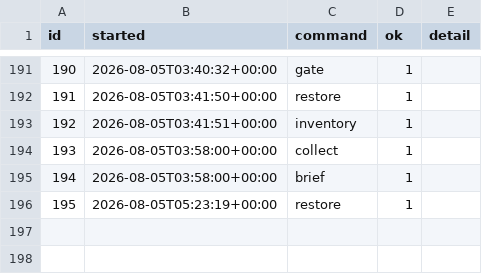
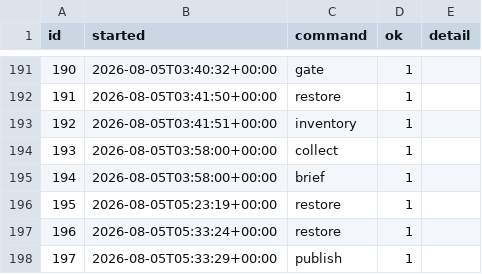
Before and after one commit to intrepidkarthi/autoseo, a CSV file: state/run_log.csv, drawn as a sheet; only a part is shown, gaps mark what is left out; the diff names each change by its address in the sheet, - before the commit and + after, or states it on an @@ line.

```diff
--- a/state/run_log.csv
+++ b/state/run_log.csv
+row 197: 196 | 2026-08-05T05:33:24+00:00 | restore | 1
+row 198: 197 | 2026-08-05T05:33:29+00:00 | publish | 1
```
Also changed, not shown: state/queue_item.csv.
